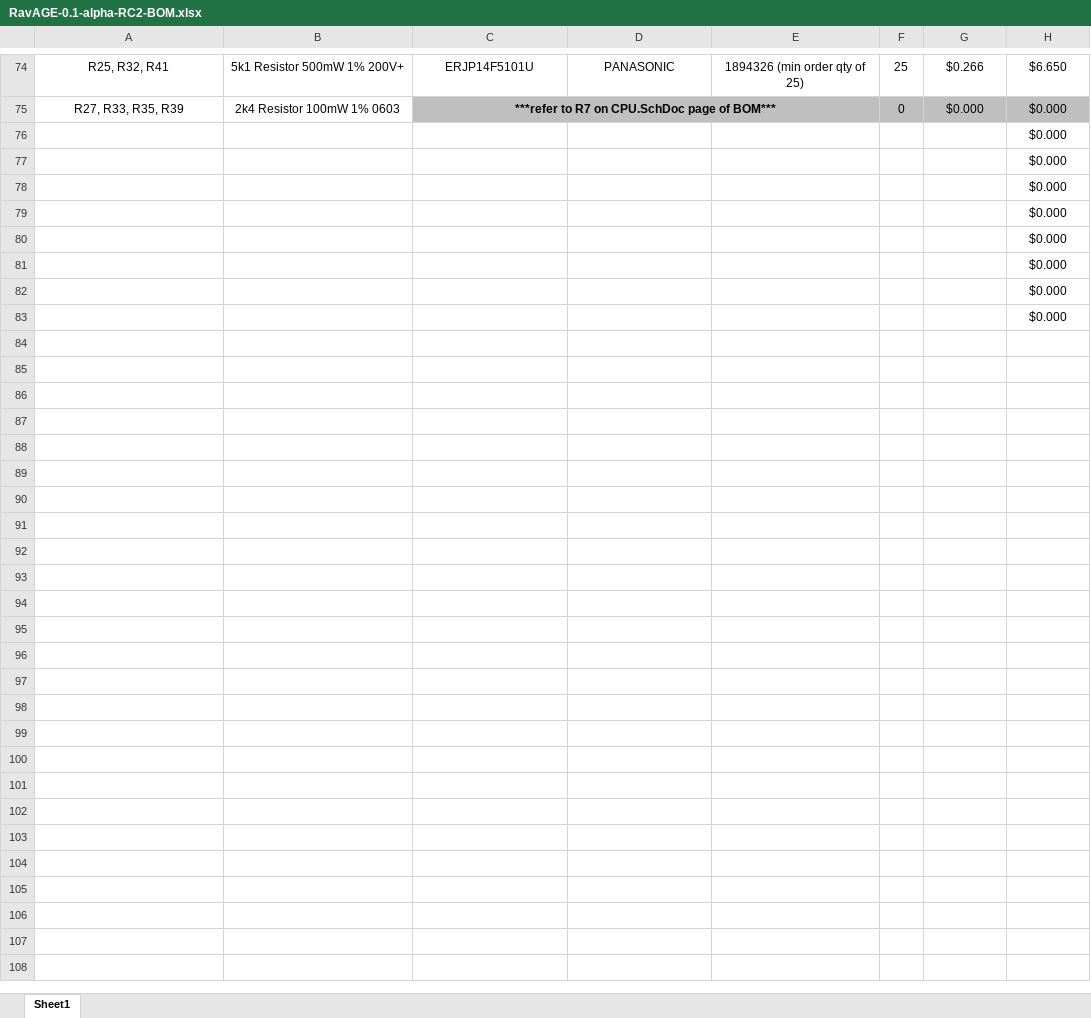
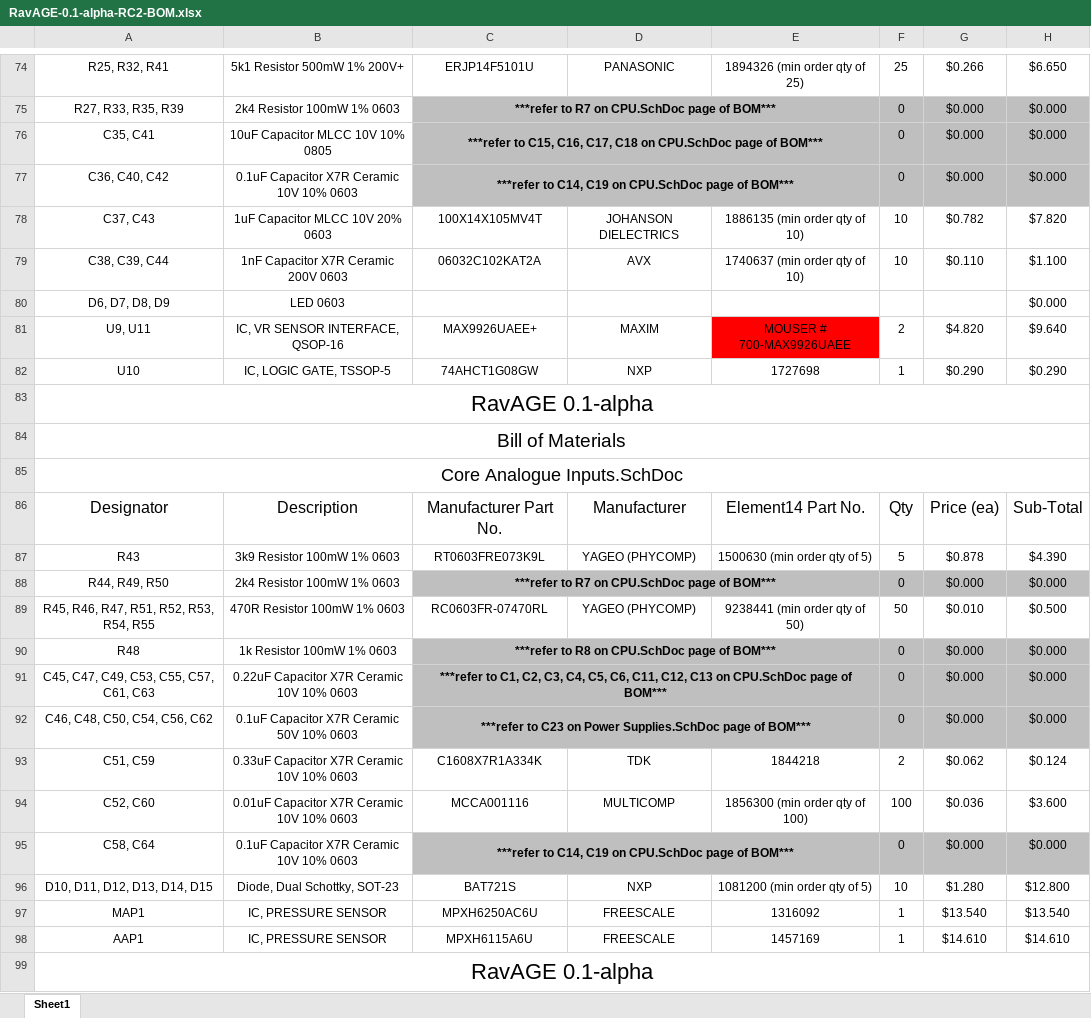
Before and after one commit to dvisser-zz/Ravage, an Excel workbook: RavAGE-0.1-alpha-RC2-BOM.xlsx, sheet Sheet1, drawn as a sheet; only a part is shown, gaps mark what is left out; values as stored, in another font and other column widths than the file's, no borders; removed rows and columns are numbered as before the commit, all else as after; the diff covers the shown part only; the diff names each change by its address in the sheet, - before the commit and + after, or states it on an @@ line.

```diff
--- a/RavAGE-0.1-alpha-RC2-BOM.xlsx (sheet Sheet1)
+++ b/RavAGE-0.1-alpha-RC2-BOM.xlsx (sheet Sheet1)
-row 76:  |  |  |  |  |  |  | $0.000
-row 77:  |  |  |  |  |  |  | $0.000
-row 78:  |  |  |  |  |  |  | $0.000
-row 79:  |  |  |  |  |  |  | $0.000
-row 80:  |  |  |  |  |  |  | $0.000
-row 81:  |  |  |  |  |  |  | $0.000
-row 82:  |  |  |  |  |  |  | $0.000
-row 83:  |  |  |  |  |  |  | $0.000
+row 76: C35, C41 | 10uF Capacitor MLCC 10V 10% 0805 | ***refer to C15, C16, C17, C18 on CPU.SchDoc page of BOM*** |  |  | 0 | $0.000 | $0.000
+row 77: C36, C40, C42 | 0.1uF Capacitor X7R Ceramic 10V 10% 0603 | ***refer to C14, C19 on CPU.SchDoc page of BOM*** |  |  | 0 | $0.000 | $0.000
+row 78: C37, C43 | 1uF Capacitor MLCC 10V 20% 0603 | 100X14X105MV4T | JOHANSON DIELECTRICS | 1886135 (min order qty of 10) | 10 | $0.782 | $7.820
+row 79: C38, C39, C44 | 1nF Capacitor X7R Ceramic 200V 0603 | 06032C102KAT2A | AVX | 1740637 (min order qty of 10) | 10 | $0.110 | $1.100
+row 80: D6, D7, D8, D9 | LED 0603 |  |  |  |  |  | $0.000
+row 81: U9, U11 | IC, VR SENSOR INTERFACE, QSOP-16 | MAX9926UAEE+ | MAXIM | MOUSER # 700-MAX9926UAEE | 2 | $4.820 | $9.640
+row 82: U10 | IC, LOGIC GATE, TSSOP-5 | 74AHCT1G08GW | NXP | 1727698 | 1 | $0.290 | $0.290
+row 83: RavAGE 0.1-alpha
+row 84: Bill of Materials
+row 85: Core Analogue Inputs.SchDoc
+row 86: Designator | Description | Manufacturer Part No. | Manufacturer | Element14 Part No. | Qty | Price (ea) | Sub-Total
+row 87: R43 | 3k9 Resistor 100mW 1% 0603 | RT0603FRE073K9L | YAGEO (PHYCOMP) | 1500630 (min order qty of 5) | 5 | $0.878 | $4.390
+row 88: R44, R49, R50 | 2k4 Resistor 100mW 1% 0603 | ***refer to R7 on CPU.SchDoc page of BOM*** |  |  | 0 | $0.000 | $0.000
+row 89: R45, R46, R47, R51, R52, R53, R54, R55 | 470R Resistor 100mW 1% 0603 | RC0603FR-07470RL | YAGEO (PHYCOMP) | 9238441 (min order qty of 50) | 50 | $0.010 | $0.500
+row 90: R48 | 1k Resistor 100mW 1% 0603 | ***refer to R8 on CPU.SchDoc page of BOM*** |  |  | 0 | $0.000 | $0.000
+row 91: C45, C47, C49, C53, C55, C57, C61, C63 | 0.22uF Capacitor X7R Ceramic 10V 10% 0603 | ***refer to C1, C2, C3, C4, C5, C6, C11, C12, C13 on CPU.SchDoc page of BOM*** |  |  | 0 | $0.000 | $0.000
+row 92: C46, C48, C50, C54, C56, C62 | 0.1uF Capacitor X7R Ceramic 50V 10% 0603 | ***refer to C23 on Power Supplies.SchDoc page of BOM*** |  |  | 0 | $0.000 | $0.000
+row 93: C51, C59 | 0.33uF Capacitor X7R Ceramic 10V 10% 0603 | C1608X7R1A334K | TDK | 1844218 | 2 | $0.062 | $0.124
+row 94: C52, C60 | 0.01uF Capacitor X7R Ceramic 10V 10% 0603 | MCCA001116 | MULTICOMP | 1856300 (min order qty of 100) | 100 | $0.036 | $3.600
+row 95: C58, C64 | 0.1uF Capacitor X7R Ceramic 10V 10% 0603 | ***refer to C14, C19 on CPU.SchDoc page of BOM*** |  |  | 0 | $0.000 | $0.000
+row 96: D10, D11, D12, D13, D14, D15 | Diode, Dual Schottky, SOT-23 | BAT721S | NXP | 1081200 (min order qty of 5) | 10 | $1.280 | $12.800
+row 97: MAP1 | IC, PRESSURE SENSOR | MPXH6250AC6U | FREESCALE | 1316092 | 1 | $13.540 | $13.540
+row 98: AAP1 | IC, PRESSURE SENSOR | MPXH6115A6U | FREESCALE | 1457169 | 1 | $14.610 | $14.610
+row 99: RavAGE 0.1-alpha
```
Also changed, not shown: 94 added rows and 4 edited cells elsewhere in this sheet, 1 other file.
